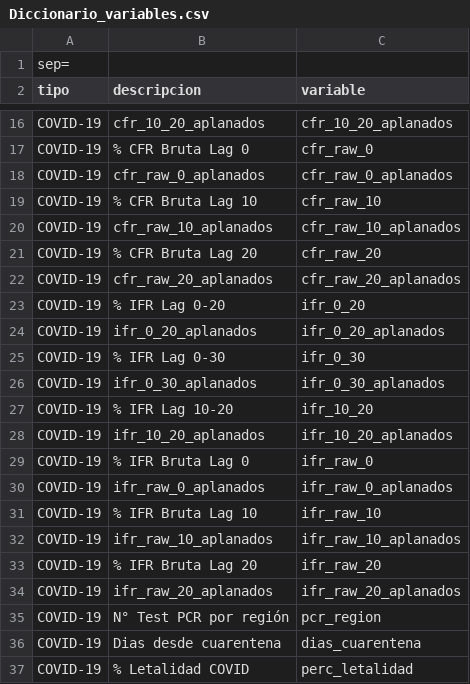
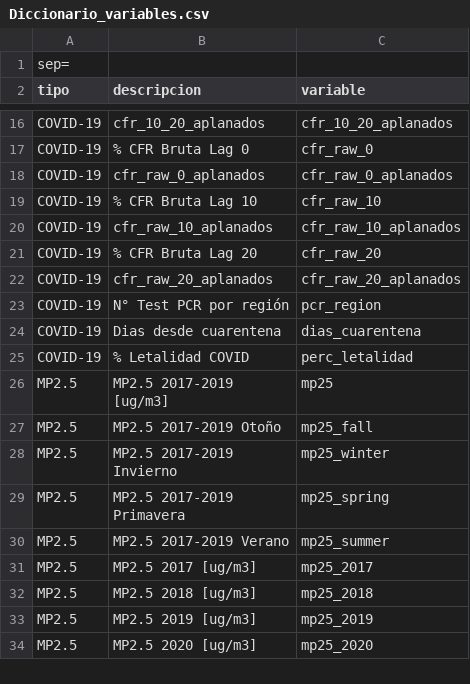
Before and after one commit to pmbusch/Analisis-COVID-MP2.5, a CSV file: Data/Data_Modelo/Diccionario_variables.csv, drawn as a sheet; only a part is shown, gaps mark what is left out; the shorter side is filled out with more unchanged rows; removed rows and columns are numbered as before the commit, all else as after; the diff covers the shown part only; the diff names each change by its address in the sheet, - before the commit and + after, or states it on an @@ line.

```diff
--- a/Data/Data_Modelo/Diccionario_variables.csv
+++ b/Data/Data_Modelo/Diccionario_variables.csv
-row 23: COVID-19 | % IFR Lag 0-20 | ifr_0_20
-row 24: COVID-19 | ifr_0_20_aplanados | ifr_0_20_aplanados
-row 25: COVID-19 | % IFR Lag 0-30 | ifr_0_30
-row 26: COVID-19 | ifr_0_30_aplanados | ifr_0_30_aplanados
-row 27: COVID-19 | % IFR Lag 10-20 | ifr_10_20
-row 28: COVID-19 | ifr_10_20_aplanados | ifr_10_20_aplanados
-row 29: COVID-19 | % IFR Bruta Lag 0 | ifr_raw_0
-row 30: COVID-19 | ifr_raw_0_aplanados | ifr_raw_0_aplanados
-row 31: COVID-19 | % IFR Bruta Lag 10 | ifr_raw_10
-row 32: COVID-19 | ifr_raw_10_aplanados | ifr_raw_10_aplanados
-row 33: COVID-19 | % IFR Bruta Lag 20 | ifr_raw_20
-row 34: COVID-19 | ifr_raw_20_aplanados | ifr_raw_20_aplanados
```
Also changed, not shown: 14 added rows elsewhere in this file, Data/Data_Modelo/Datos_Modelo.csv, 10 other files.
